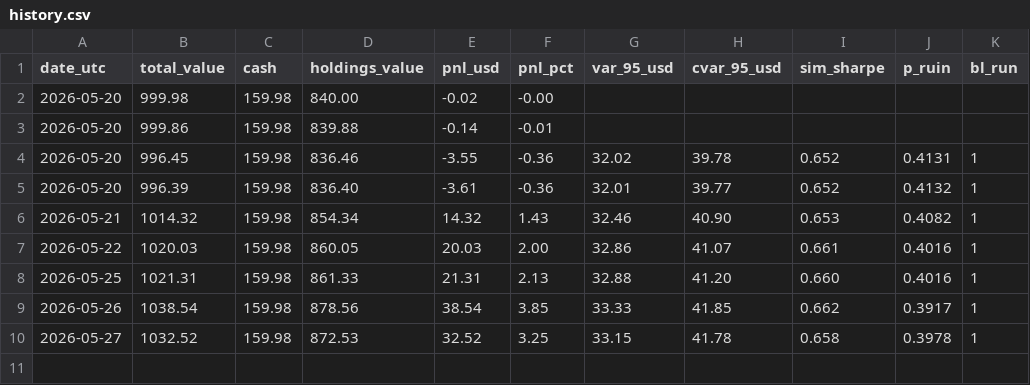
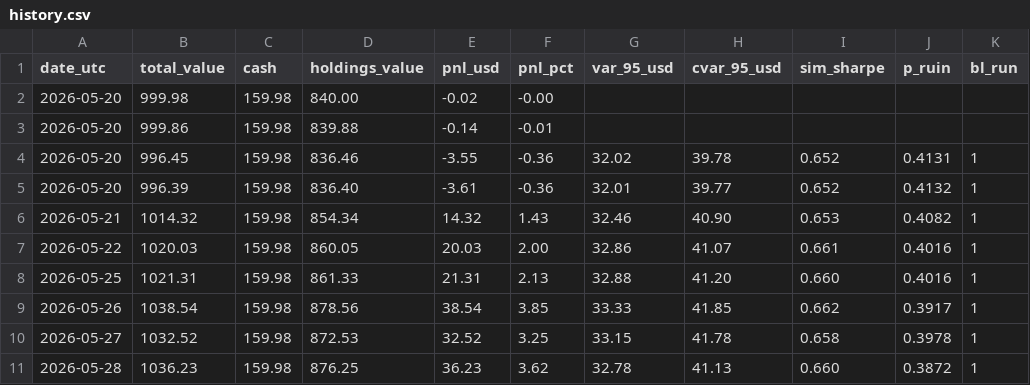
Before and after one commit to maisymylod/apex-portfolio, a CSV file: state/history.csv, drawn as a sheet; the diff names each change by its address in the sheet, - before the commit and + after, or states it on an @@ line.

```diff
--- a/state/history.csv
+++ b/state/history.csv
+row 11: 2026-05-28 | 1036.23 | 159.98 | 876.25 | 36.23 | 3.62 | 32.78 | 41.13 | 0.660 | 0.3872 | 1
```
Also changed, not shown: docs/data/history.csv, 6 other files.
